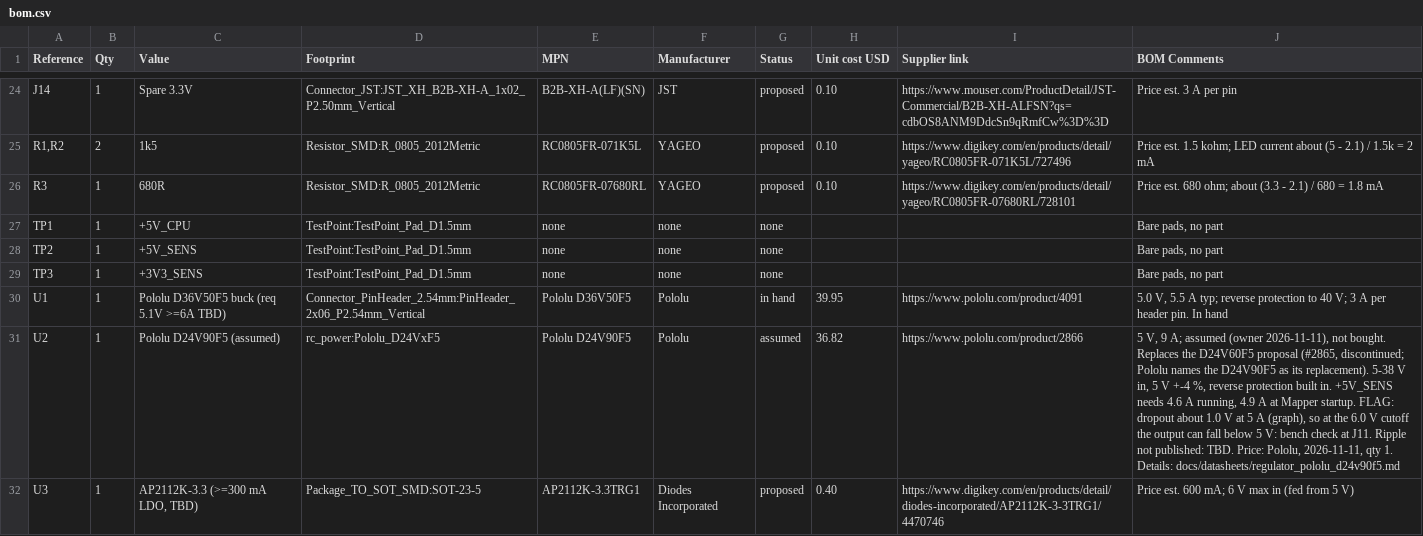
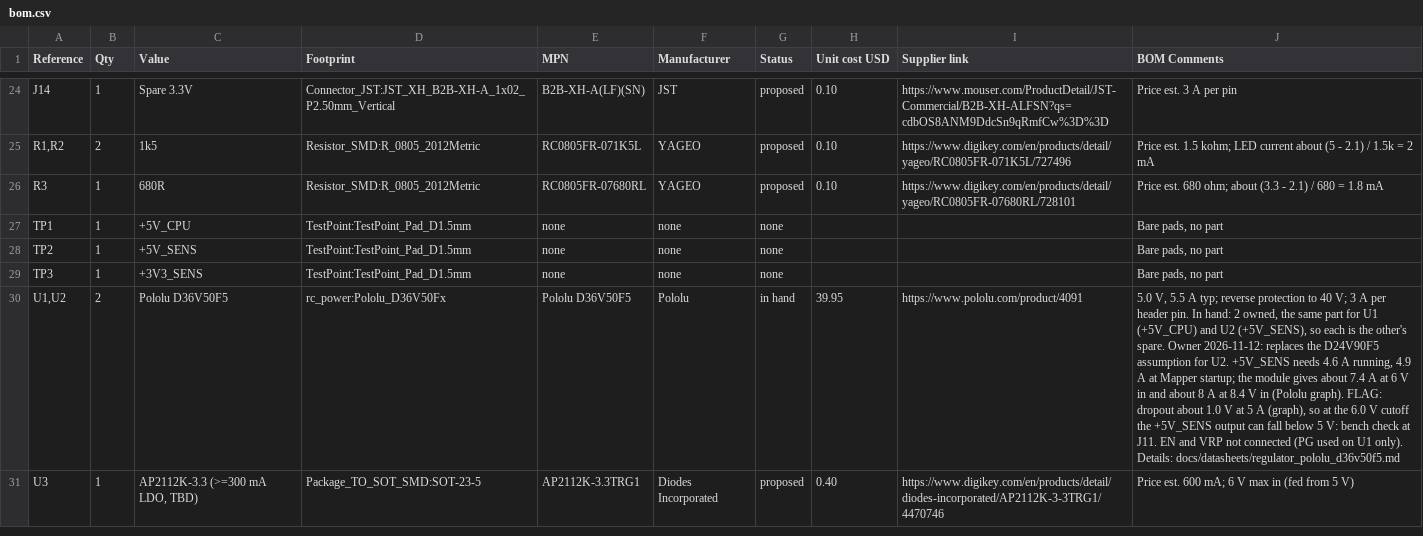
Before and after one commit to gvo27/racecar, a CSV file: docs/schematics/bom.csv, drawn as a sheet; only a part is shown, gaps mark what is left out; the diff names each change by its address in the sheet, - before the commit and + after, or states it on an @@ line.

```diff
--- a/docs/schematics/bom.csv
+++ b/docs/schematics/bom.csv
-A30 (Reference): U1
+A30 (Reference): U1,U2
-B30 (Qty): 1
+B30 (Qty): 2
-C30 (Value): Pololu D36V50F5 buck (req 5.1V >=6A TBD)
+C30 (Value): Pololu D36V50F5
-D30 (Footprint): Connector_PinHeader_2.54mm:PinHeader_2x06_P2.54mm_Vertical
+D30 (Footprint): rc_power:Pololu_D36V50Fx
-J30 (BOM Comments): …pin. In hand
+J30 (BOM Comments): …pin. In hand: 2 owned, the same part for U1 (+5V_CPU) and U2 (+5V_SENS), so each is the other's spare. Owner 2026-11-12: replaces the D24V90F5 assumption for U2. +5V_SENS needs 4.6 A running, 4.9 A at Mapper startup; the module gives about 7.4 A at 6 V in and about 8 A at 8.4 V in (Pololu graph). FLAG: dropout about 1.0 V at 5 A (graph), so at the 6.0 V cutoff the +5V_SENS output can fall below 5 V: bench check at J11. EN and VRP not connected (PG used on U1 only). Details: docs/datasheets/regulator_pololu_d36v50f5.md
-row 31: U2 | 1 | Pololu D24V90F5 (assumed) | rc_power:Pololu_D24VxF5 | Pololu D24V90F5 | Pololu | assumed | 36.82 | https://www.pololu.com/product/2866 | 5 V, 9 A; assumed (owner 2026-11-11), not bought. Replaces the D24V60F5 proposal (#2865, discontinued; Pololu names the D24V90F5 as its replacement). 5-38 V in, 5 V +-4 %, reverse protection built in. +5V_SENS needs 4.6 A running, 4.9 A at Mapper startup. FLAG: dropout about 1.0 V at 5 A (graph), so at the 6.0 V cutoff the output can fall below 5 V: bench check at J11. Ripple not published: TBD. Price: Pololu, 2026-11-11, qty 1. Details: docs/datasheets/regulator_pololu_d24v90f5.md
```
Also changed, not shown: 2 other files.
